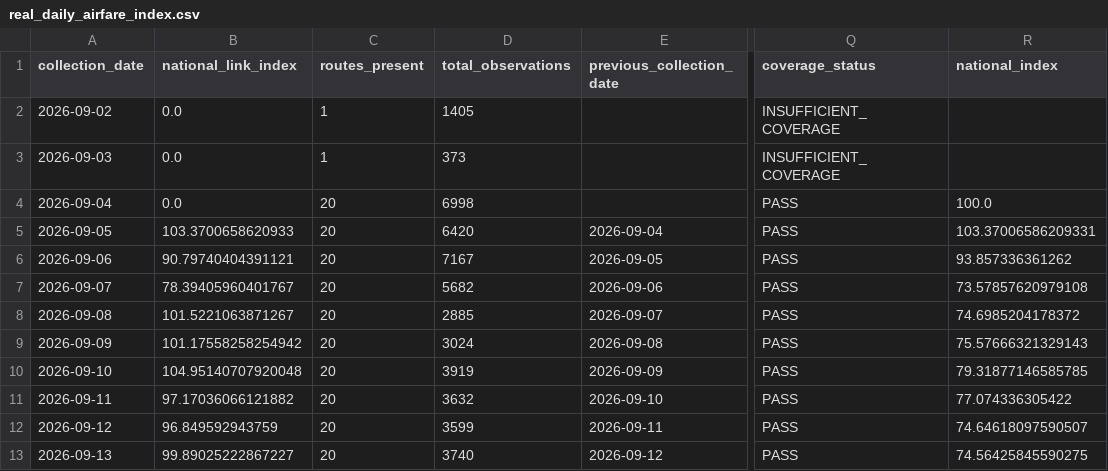
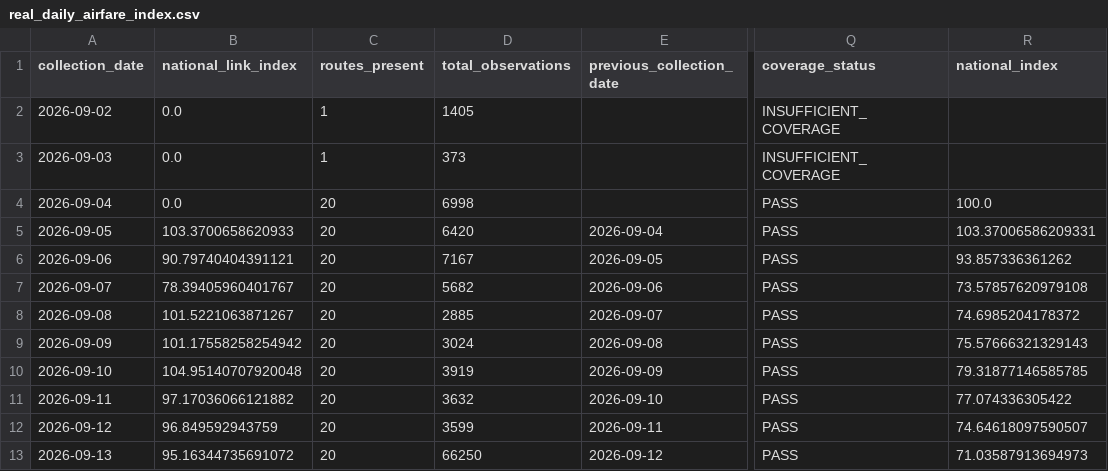
Before and after one commit to tripathianand23/AirFareX, a CSV file: data/processed/real/index/real_daily_airfare_index.csv, drawn as a sheet; only a part is shown, gaps mark what is left out; the diff names each change by its address in the sheet, - before the commit and + after, or states it on an @@ line.

```diff
--- a/data/processed/real/index/real_daily_airfare_index.csv
+++ b/data/processed/real/index/real_daily_airfare_index.csv
-B13 (national_link_index): 99.89025222867227
+B13 (national_link_index): 95.16344735691072
-D13 (total_observations): 3740
+D13 (total_observations): 66250
-R13 (national_index): 74.56425845590275
+R13 (national_index): 71.03587913694973
```
Also changed, not shown: data/processed/real/index/real_daily_route_fares.csv, data/processed/real/index/real_lead_time_contributions.csv, 17 other files.
